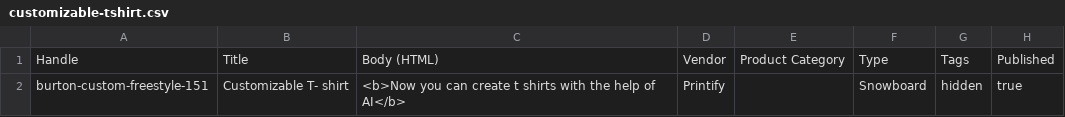
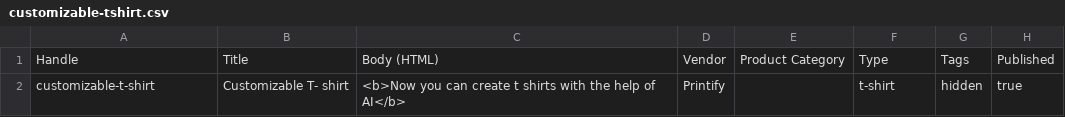
Before and after one commit to andresca94/create-ai-tshirts, a CSV file: customizable-tshirt.csv, drawn as a sheet; only a part is shown; the diff names each change by its address in the sheet, - before the commit and + after, or states it on an @@ line.

Commit message:
Update customizable-tshirt.csv

```diff
--- a/customizable-tshirt.csv
+++ b/customizable-tshirt.csv
-A2: burton-custom-freestyle-151
+A2: customizable-t-shirt
-F2: Snowboard
+F2: t-shirt
```
